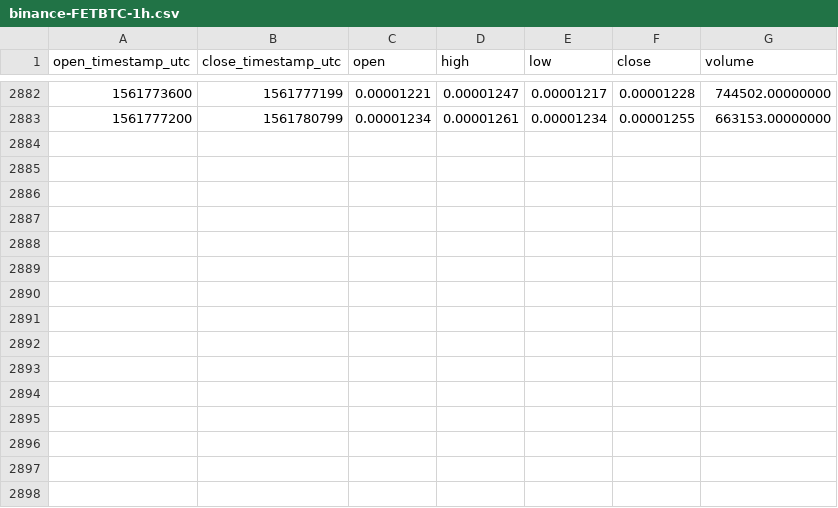
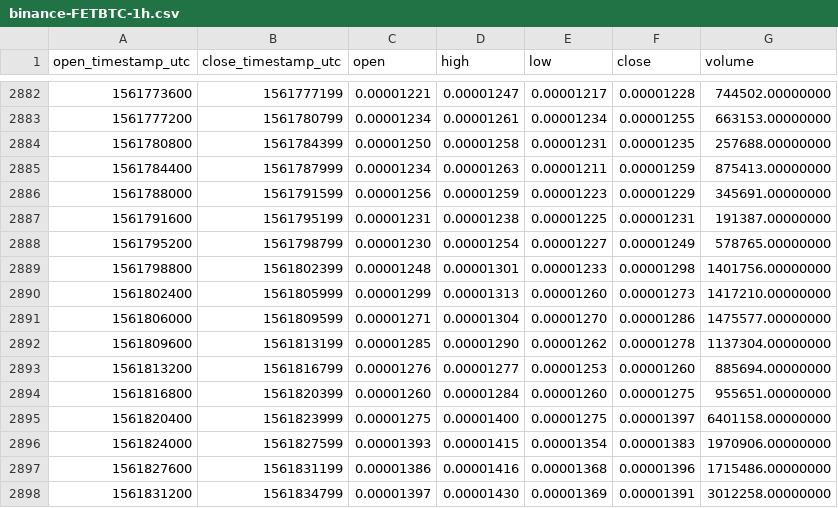
Before and after one commit to cryptobigbro/binance-FETBTC, a CSV file: binance-FETBTC-1h.csv, drawn as a sheet; only a part is shown, gaps mark what is left out; the diff names each change by its address in the sheet, - before the commit and + after, or states it on an @@ line.

Commit message:
Update OHLCV data.

```diff
--- a/binance-FETBTC-1h.csv
+++ b/binance-FETBTC-1h.csv
+row 2884: 1561780800 | 1561784399 | 0.00001250 | 0.00001258 | 0.00001231 | 0.00001235 | 257688.00000000
+row 2885: 1561784400 | 1561787999 | 0.00001234 | 0.00001263 | 0.00001211 | 0.00001259 | 875413.00000000
+row 2886: 1561788000 | 1561791599 | 0.00001256 | 0.00001259 | 0.00001223 | 0.00001229 | 345691.00000000
+row 2887: 1561791600 | 1561795199 | 0.00001231 | 0.00001238 | 0.00001225 | 0.00001231 | 191387.00000000
+row 2888: 1561795200 | 1561798799 | 0.00001230 | 0.00001254 | 0.00001227 | 0.00001249 | 578765.00000000
+row 2889: 1561798800 | 1561802399 | 0.00001248 | 0.00001301 | 0.00001233 | 0.00001298 | 1401756.00000000
+row 2890: 1561802400 | 1561805999 | 0.00001299 | 0.00001313 | 0.00001260 | 0.00001273 | 1417210.00000000
+row 2891: 1561806000 | 1561809599 | 0.00001271 | 0.00001304 | 0.00001270 | 0.00001286 | 1475577.00000000
+row 2892: 1561809600 | 1561813199 | 0.00001285 | 0.00001290 | 0.00001262 | 0.00001278 | 1137304.00000000
+row 2893: 1561813200 | 1561816799 | 0.00001276 | 0.00001277 | 0.00001253 | 0.00001260 | 885694.00000000
+row 2894: 1561816800 | 1561820399 | 0.00001260 | 0.00001284 | 0.00001260 | 0.00001275 | 955651.00000000
+row 2895: 1561820400 | 1561823999 | 0.00001275 | 0.00001400 | 0.00001275 | 0.00001397 | 6401158.00000000
+row 2896: 1561824000 | 1561827599 | 0.00001393 | 0.00001415 | 0.00001354 | 0.00001383 | 1970906.00000000
+row 2897: 1561827600 | 1561831199 | 0.00001386 | 0.00001416 | 0.00001368 | 0.00001396 | 1715486.00000000
+row 2898: 1561831200 | 1561834799 | 0.00001397 | 0.00001430 | 0.00001369 | 0.00001391 | 3012258.00000000
```
